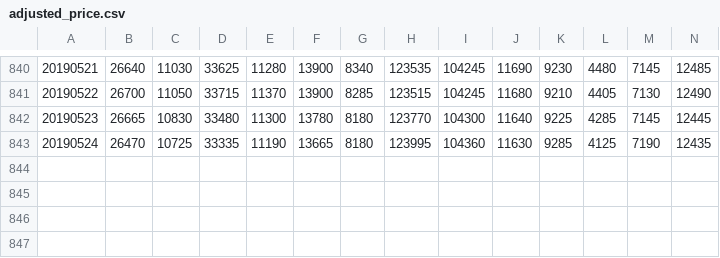
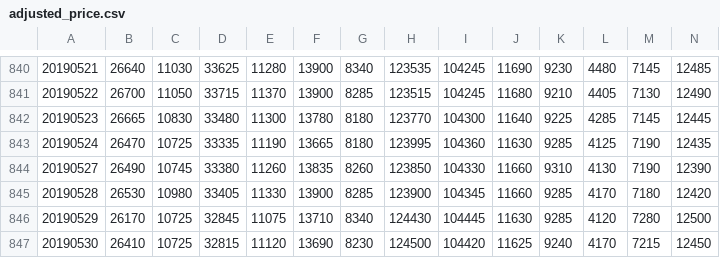
Before and after one commit to woojae-jang/backtest-visualizer, a CSV file: public/adjusted_price.csv, drawn as a sheet; only a part is shown, gaps mark what is left out; rows hold the shown columns only; the diff names each change by its address in the sheet, - before the commit and + after, or states it on an @@ line.

Commit message:
update price data

```diff
--- a/public/adjusted_price.csv
+++ b/public/adjusted_price.csv
+row 844: 20190527 | 26490 | 10745 | 33380 | 11260 | 13835 | 8260 | 123850 | 104330 | 11660 | 9310 | 4130 | 7190 | 12390
+row 845: 20190528 | 26530 | 10980 | 33405 | 11330 | 13900 | 8285 | 123900 | 104345 | 11660 | 9285 | 4170 | 7180 | 12420
+row 846: 20190529 | 26170 | 10725 | 32845 | 11075 | 13710 | 8340 | 124430 | 104445 | 11630 | 9285 | 4120 | 7280 | 12500
+row 847: 20190530 | 26410 | 10725 | 32815 | 11120 | 13690 | 8230 | 124500 | 104420 | 11625 | 9240 | 4170 | 7215 | 12450
```
